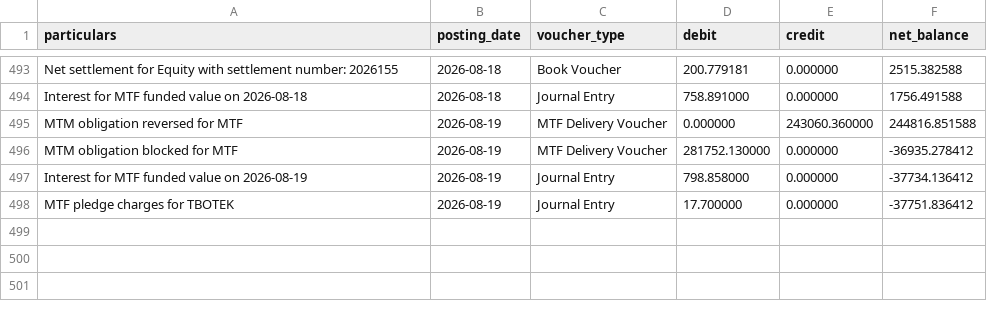
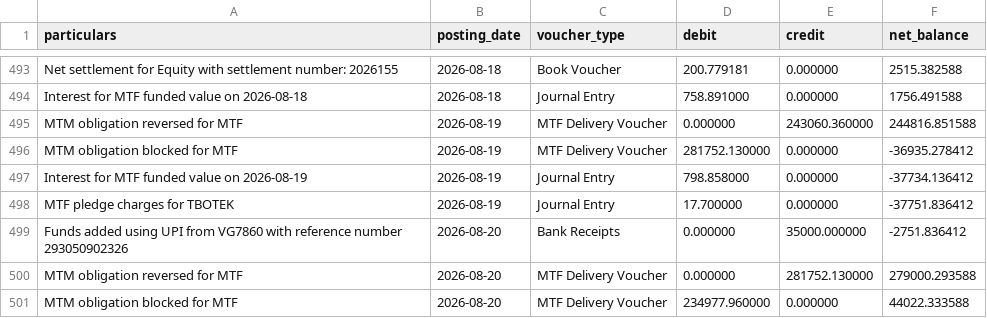
Before and after one commit to himanshu-1608/personal-portfolio, a CSV file: reports/exported_all_ledger.csv, drawn as a sheet; only a part is shown, gaps mark what is left out.

```diff
--- a/reports/exported_all_ledger.csv
+++ b/reports/exported_all_ledger.csv
@@ -498 +498,4 @@ Interest for MTF funded value on 2026-08-19,2026-08-19,Journal Entry,798.858000,
 MTF pledge charges for TBOTEK,2026-08-19,Journal Entry,17.700000,0.000000,-37751.836412
+Funds added using UPI from VG7860 with reference number 293050902326,2026-08-20,Bank Receipts,0.000000,35000.000000,-2751.836412
+MTM obligation reversed for MTF,2026-08-20,MTF Delivery Voucher,0.000000,281752.130000,279000.293588
+MTM obligation blocked for MTF,2026-08-20,MTF Delivery Voucher,234977.960000,0.000000,44022.333588
```
Also changed, not shown: reports/mtf_pnl_summary.csv, reports/portfolio_timeline.csv, 5 other files.
